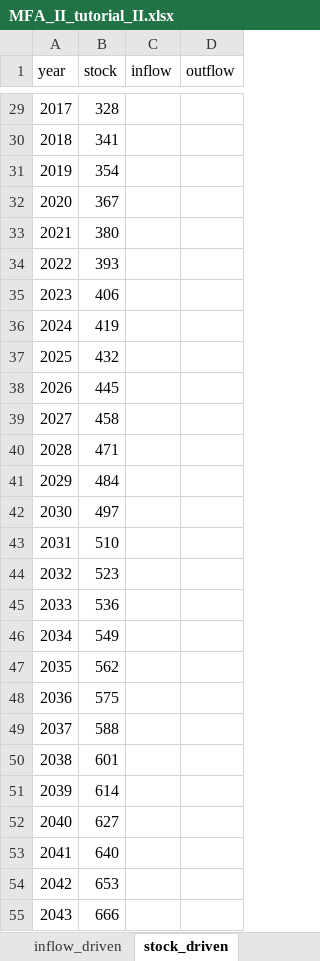
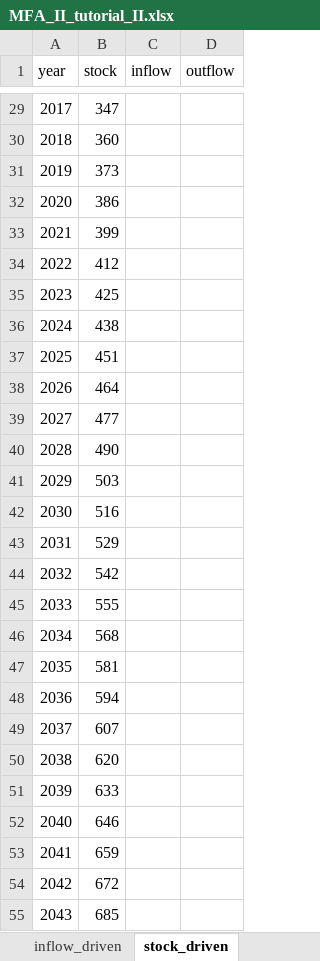
Before and after one commit to adrien-perello/MFA, an Excel workbook: week_02/data_input/MFA_II_tutorial_II.xlsx, sheet stock_driven, drawn as a sheet; only a part is shown, gaps mark what is left out; values as stored, in another font and other column widths than the file's, no borders; the diff covers the shown part only; the diff names each change by its address in the sheet, - before the commit and + after, or states it on an @@ line.

```diff
--- a/week_02/data_input/MFA_II_tutorial_II.xlsx (sheet stock_driven)
+++ b/week_02/data_input/MFA_II_tutorial_II.xlsx (sheet stock_driven)
-B29 (stock): 328
+B29 (stock): 347
-B30 (stock): 341
+B30 (stock): 360
-B31 (stock): 354
+B31 (stock): 373
-B32 (stock): 367
+B32 (stock): 386
-B33 (stock): 380
+B33 (stock): 399
-B34 (stock): 393
+B34 (stock): 412
-B35 (stock): 406
+B35 (stock): 425
-B36 (stock): 419
+B36 (stock): 438
-B37 (stock): 432
+B37 (stock): 451
-B38 (stock): 445
+B38 (stock): 464
-B39 (stock): 458
+B39 (stock): 477
-B40 (stock): 471
+B40 (stock): 490
-B41 (stock): 484
+B41 (stock): 503
-B42 (stock): 497
+B42 (stock): 516
-B43 (stock): 510
+B43 (stock): 529
-B44 (stock): 523
+B44 (stock): 542
-B45 (stock): 536
+B45 (stock): 555
-B46 (stock): 549
+B46 (stock): 568
-B47 (stock): 562
+B47 (stock): 581
-B48 (stock): 575
+B48 (stock): 594
-B49 (stock): 588
+B49 (stock): 607
-B50 (stock): 601
+B50 (stock): 620
-B51 (stock): 614
+B51 (stock): 633
-B52 (stock): 627
+B52 (stock): 646
-B53 (stock): 640
+B53 (stock): 659
-B54 (stock): 653
+B54 (stock): 672
-B55 (stock): 666
+B55 (stock): 685
```
Also changed, not shown: 34 edited cells elsewhere in this sheet, charts or pictures.
